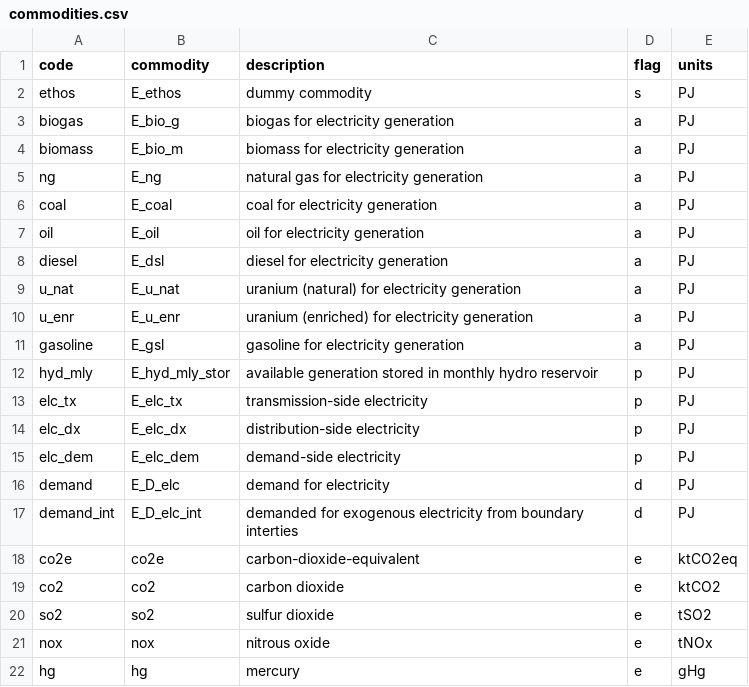
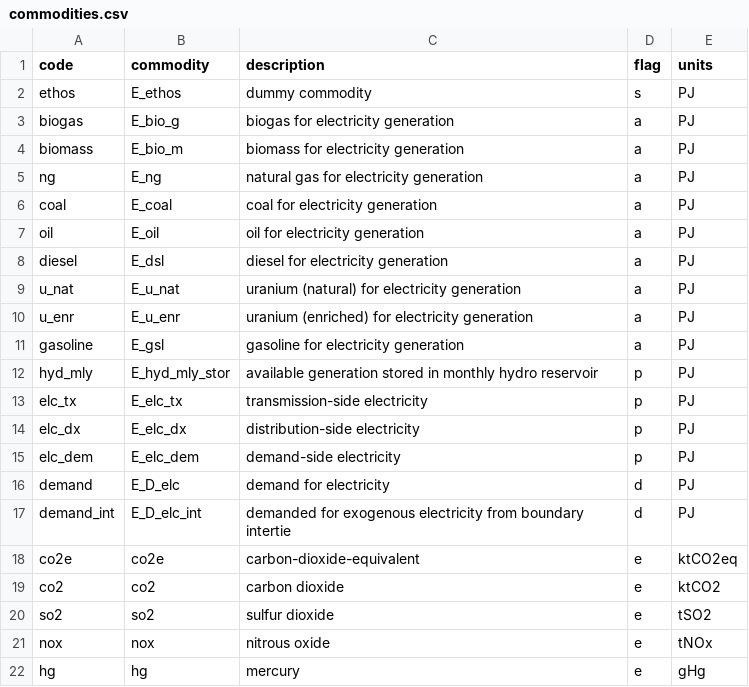
Before and after one commit to CANOE-main/canoe-electricity, a CSV file: input_files/commodities.csv, drawn as a sheet.

Commit message:
Separate demand commodities for boundary interties by out region (#4)
Signed-off-by: Davey Elder <iandavidelder@gmail.com>

```diff
--- a/input_files/commodities.csv
+++ b/input_files/commodities.csv
@@ -16,3 +16,3 @@ elc_dem,E_elc_dem,demand-side electricity,p,PJ
 demand,E_D_elc,demand for electricity,d,PJ
-demand_int,E_D_elc_int,demanded for exogenous electricity from boundary interties,d,PJ
+demand_int,E_D_elc_int,demanded for exogenous electricity from boundary intertie,d,PJ
 co2e,co2e,carbon-dioxide-equivalent,e,ktCO2eq
```
Also changed, not shown: 2 other files.
